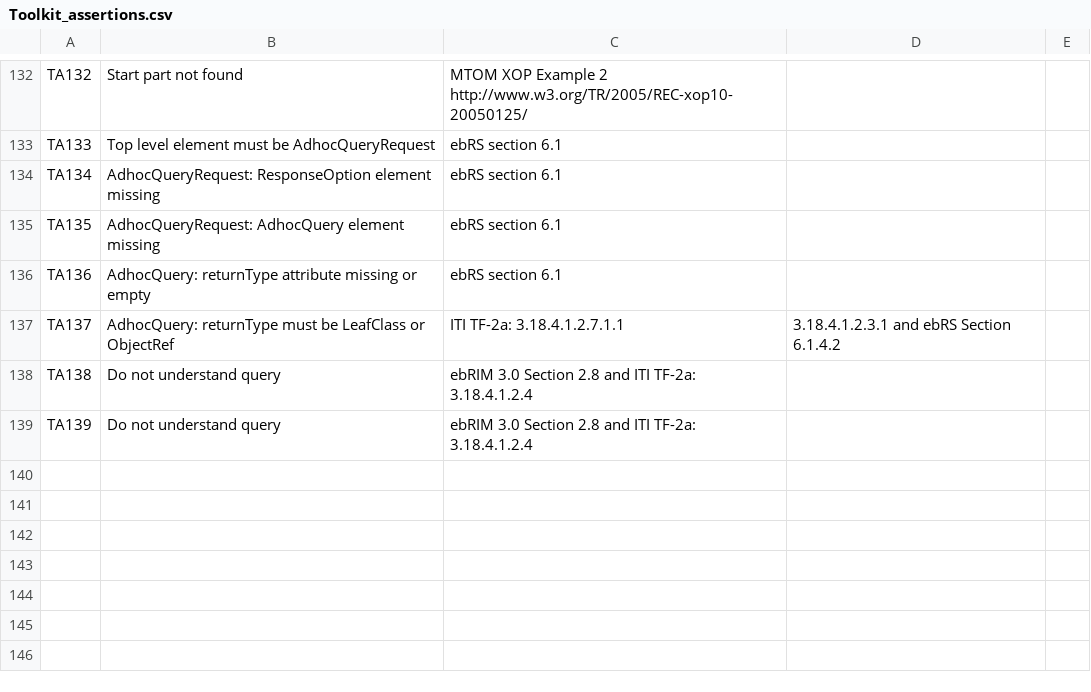
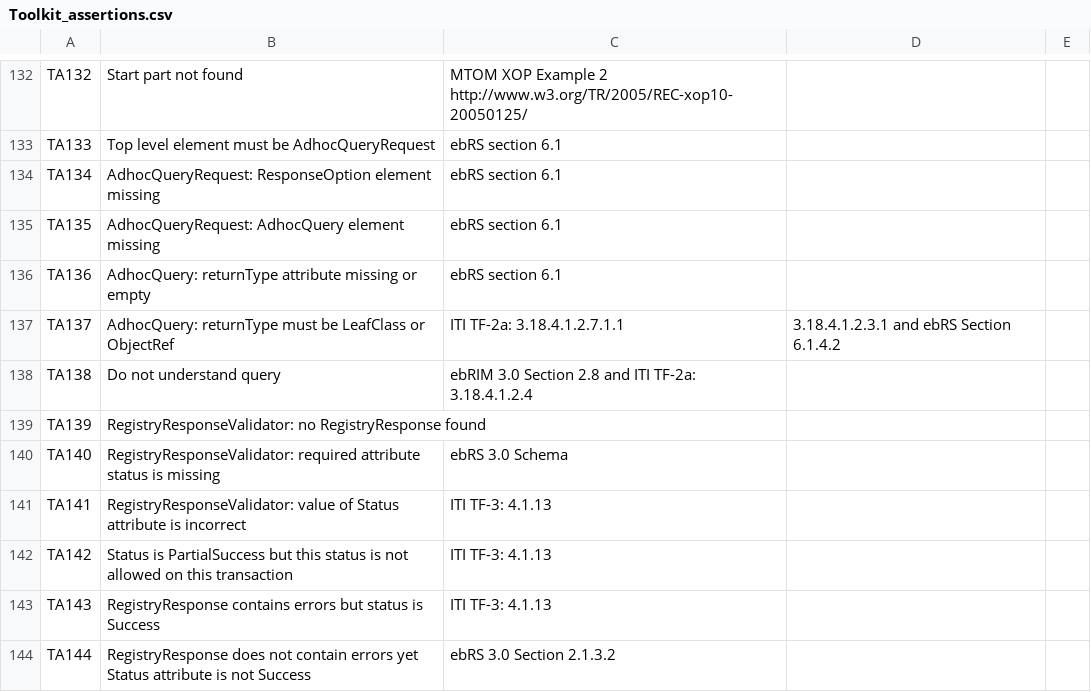
Before and after one commit to usnistgov/iheos-toolkit2, a CSV file: error-recording/src/main/resources/assertions/Toolkit_assertions.csv, drawn as a sheet; only a part is shown, gaps mark what is left out.

```diff
--- a/error-recording/src/main/resources/assertions/Toolkit_assertions.csv
+++ b/error-recording/src/main/resources/assertions/Toolkit_assertions.csv
@@ -138,2 +138,7 @@ TA137,AdhocQuery: returnType must be LeafClass or ObjectRef,ITI TF-2a: 3.18.4.1.
 TA138,Do not understand query,ebRIM 3.0 Section 2.8 and ITI TF-2a: 3.18.4.1.2.4,,
-TA139,Do not understand query,ebRIM 3.0 Section 2.8 and ITI TF-2a: 3.18.4.1.2.4,,
+TA139,RegistryResponseValidator: no RegistryResponse found,,,
+TA140,RegistryResponseValidator: required attribute status is missing,ebRS 3.0 Schema,,
+TA141,RegistryResponseValidator: value of Status attribute is incorrect,ITI TF-3: 4.1.13,,
+TA142,Status is PartialSuccess but this status is not allowed on this transaction,ITI TF-3: 4.1.13,,
+TA143,RegistryResponse contains errors but status is Success,ITI TF-3: 4.1.13,,
+TA144,RegistryResponse does not contain errors yet Status attribute is not Success,ebRS 3.0 Section 2.1.3.2,,
```
Also changed, not shown: 1 other file.
